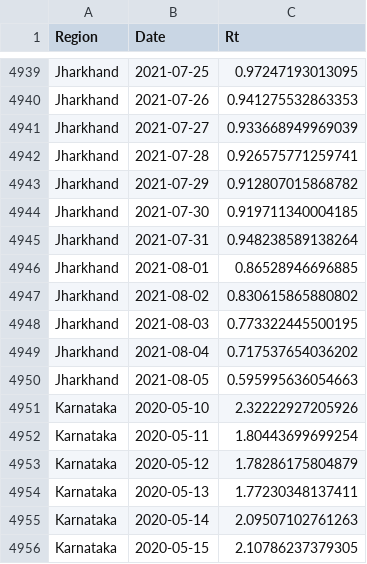
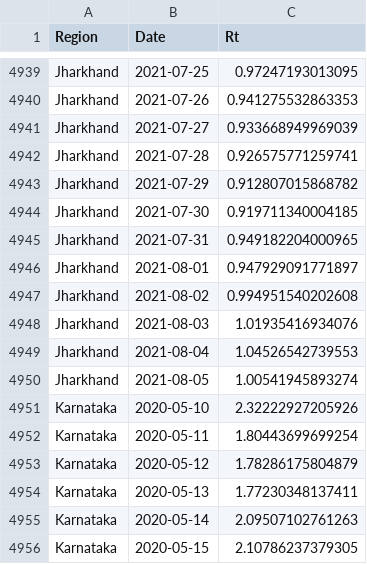
Before and after one commit to nishanshaik/sunset_angels-jump, a CSV file: States.csv, drawn as a sheet; only a part is shown, gaps mark what is left out.

```diff
--- a/States.csv
+++ b/States.csv
@@ -4944,8 +4944,8 @@
 "Jharkhand",2021-07-30,0.919711340004185
-"Jharkhand",2021-07-31,0.948238589138264
-"Jharkhand",2021-08-01,0.86528946696885
-"Jharkhand",2021-08-02,0.830615865880802
-"Jharkhand",2021-08-03,0.773322445500195
-"Jharkhand",2021-08-04,0.717537654036202
-"Jharkhand",2021-08-05,0.595995636054663
+"Jharkhand",2021-07-31,0.949182204000965
+"Jharkhand",2021-08-01,0.947929091771897
+"Jharkhand",2021-08-02,0.994951540202608
+"Jharkhand",2021-08-03,1.01935416934076
+"Jharkhand",2021-08-04,1.04526542739553
+"Jharkhand",2021-08-05,1.00541945893274
 "Karnataka",2020-05-10,2.32222927205926
```
Also changed, not shown: India.csv, 38 other files.
